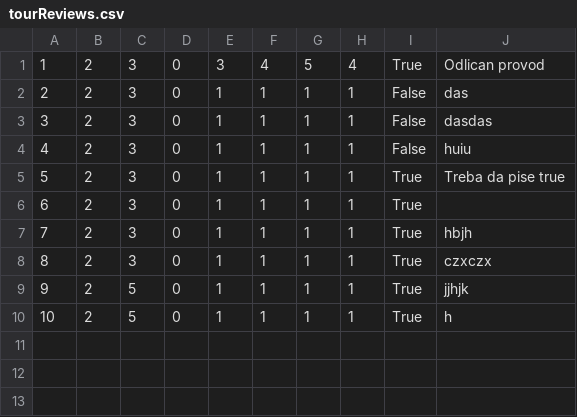
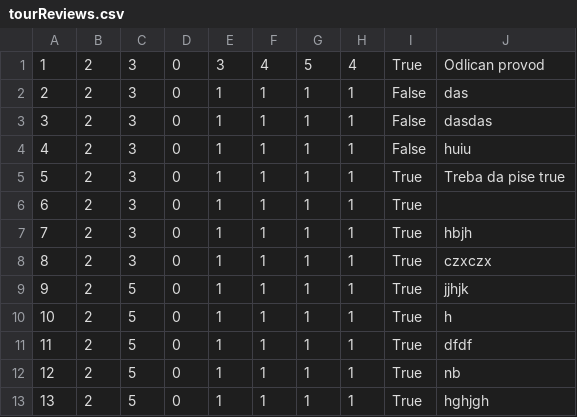
Before and after one commit to dokma11/SIMS-Project-Group-4-Team-B, a CSV file: Sims2023/Sims2023/Resources/Data/tourReviews.csv, drawn as a sheet.

```diff
--- a/Sims2023/Sims2023/Resources/Data/tourReviews.csv
+++ b/Sims2023/Sims2023/Resources/Data/tourReviews.csv
@@ -10 +10,4 @@
 10|2|5|0|1|1|1|1|True|h
+11|2|5|0|1|1|1|1|True|dfdf
+12|2|5|0|1|1|1|1|True|nb
+13|2|5|0|1|1|1|1|True|hghjgh
```
Also changed, not shown: Sims2023/Sims2023/Resources/Data/tourReservations.csv, Sims2023/Sims2023/Resources/Data/tours.csv, 11 other files.
